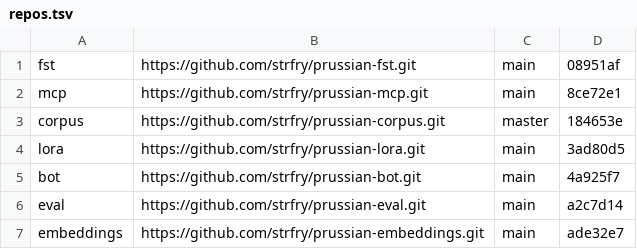
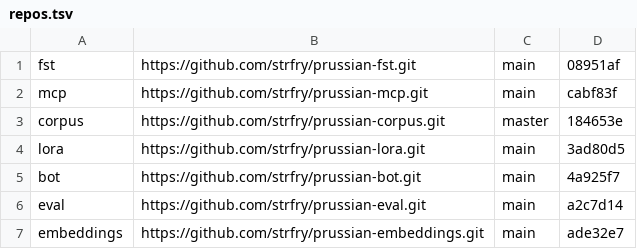
Before and after one commit to strfry/prussian, a TSV file: repos.tsv, drawn as a sheet.

```diff
--- a/repos.tsv
+++ b/repos.tsv
@@ -1,3 +1,3 @@
 fst	https://github.com/strfry/prussian-fst.git	main	08951af
-mcp	https://github.com/strfry/prussian-mcp.git	main	8ce72e1
+mcp	https://github.com/strfry/prussian-mcp.git	main	cabf83f
 corpus	https://github.com/strfry/prussian-corpus.git	master	184653e
```
